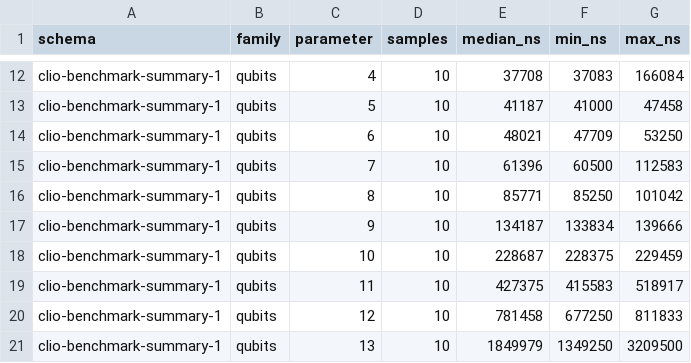
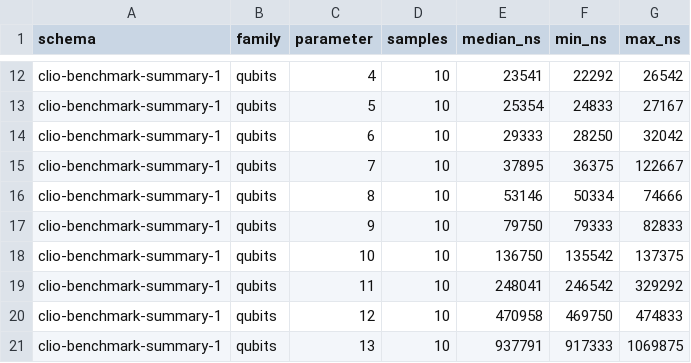
Before and after one commit to archeumstudios/clio-vqpu, a CSV file: research/benchmarks/final/processed/benchmark-summary.csv, drawn as a sheet; only a part is shown, gaps mark what is left out; the diff covers the shown part only; the diff names each change by its address in the sheet, - before the commit and + after, or states it on an @@ line.

```diff
--- a/research/benchmarks/final/processed/benchmark-summary.csv
+++ b/research/benchmarks/final/processed/benchmark-summary.csv
-E12 (median_ns): 37708
+E12 (median_ns): 23541
-F12 (min_ns): 37083
+F12 (min_ns): 22292
-G12 (max_ns): 166084
+G12 (max_ns): 26542
-E13 (median_ns): 41187
+E13 (median_ns): 25354
-F13 (min_ns): 41000
+F13 (min_ns): 24833
-G13 (max_ns): 47458
+G13 (max_ns): 27167
-E14 (median_ns): 48021
+E14 (median_ns): 29333
-F14 (min_ns): 47709
+F14 (min_ns): 28250
-G14 (max_ns): 53250
+G14 (max_ns): 32042
-E15 (median_ns): 61396
+E15 (median_ns): 37895
-F15 (min_ns): 60500
+F15 (min_ns): 36375
-G15 (max_ns): 112583
+G15 (max_ns): 122667
-E16 (median_ns): 85771
+E16 (median_ns): 53146
-F16 (min_ns): 85250
+F16 (min_ns): 50334
-G16 (max_ns): 101042
+G16 (max_ns): 74666
-E17 (median_ns): 134187
+E17 (median_ns): 79750
-F17 (min_ns): 133834
+F17 (min_ns): 79333
-G17 (max_ns): 139666
+G17 (max_ns): 82833
-E18 (median_ns): 228687
+E18 (median_ns): 136750
-F18 (min_ns): 228375
+F18 (min_ns): 135542
-G18 (max_ns): 229459
+G18 (max_ns): 137375
-E19 (median_ns): 427375
+E19 (median_ns): 248041
-F19 (min_ns): 415583
+F19 (min_ns): 246542
-G19 (max_ns): 518917
+G19 (max_ns): 329292
-E20 (median_ns): 781458
+E20 (median_ns): 470958
-F20 (min_ns): 677250
+F20 (min_ns): 469750
-G20 (max_ns): 811833
+G20 (max_ns): 474833
-E21 (median_ns): 1849979
+E21 (median_ns): 937791
-F21 (min_ns): 1349250
+F21 (min_ns): 917333
-G21 (max_ns): 3209500
+G21 (max_ns): 1069875
```
Also changed, not shown: 69 edited cells elsewhere in this file, research/benchmarks/final/raw/benchmark-results.csv, research/benchmarks/processed/benchmark-summary.csv, 23 other files.
